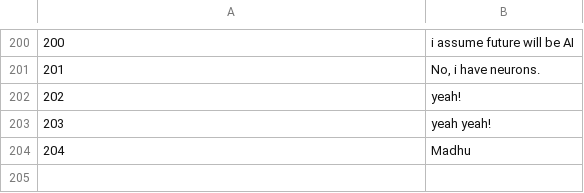
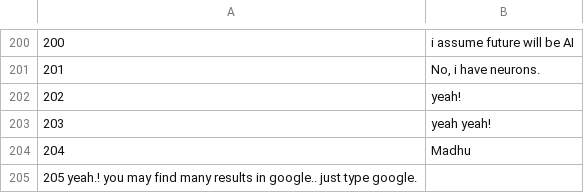
Before and after one commit to madhu1096/Chatbot-using-Artificial-neural-network, a CSV file: data-answer.csv, drawn as a sheet; only a part is shown, gaps mark what is left out; the diff names each change by its address in the sheet, - before the commit and + after, or states it on an @@ line.

Commit message:
Update data-answer.csv

```diff
--- a/data-answer.csv
+++ b/data-answer.csv
+row 205: 205 yeah.! you may find many results in google.. just type google.
```
